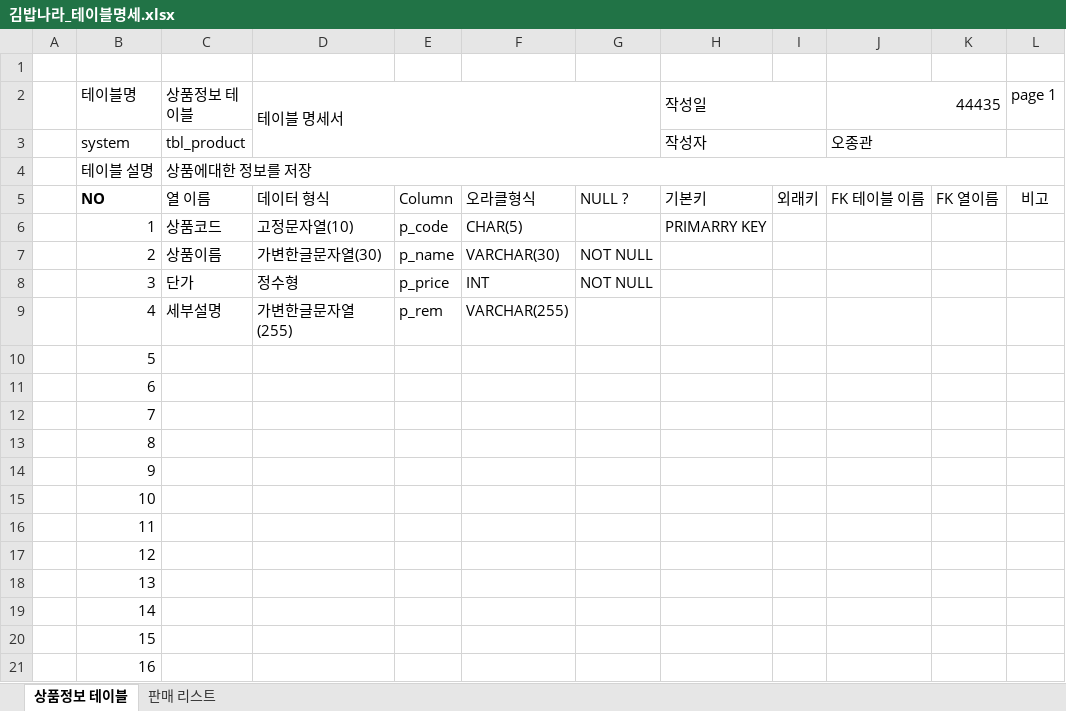
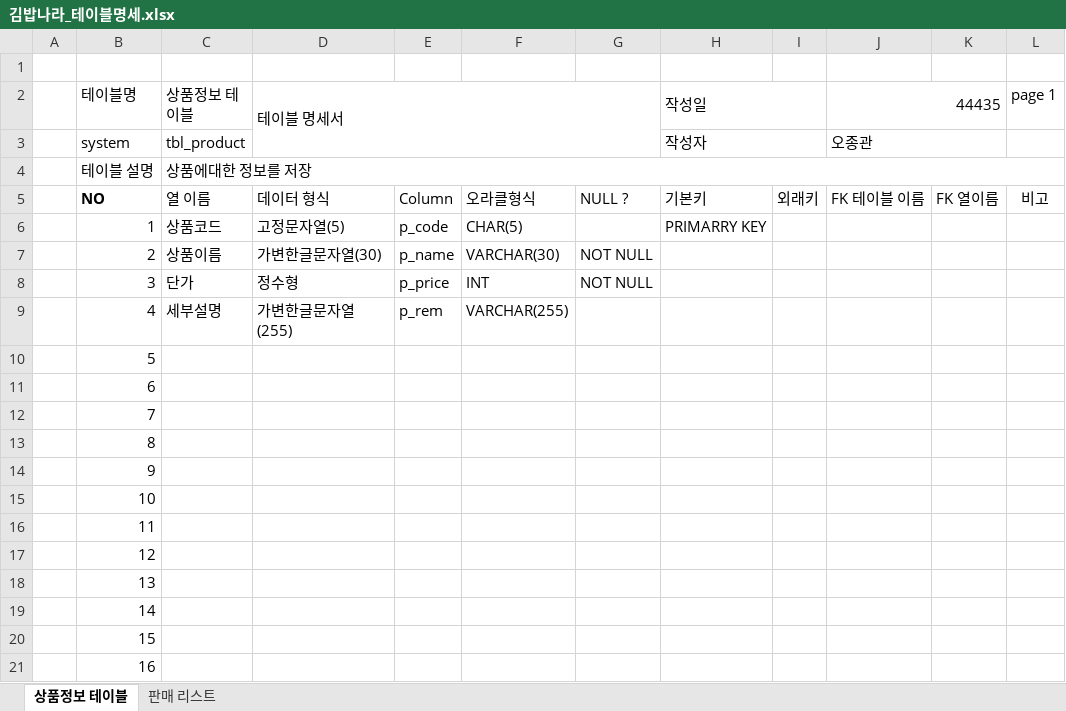
Before and after one commit to inqu0302/Node.js, an Excel workbook: OneDay_김밥나라/database/김밥나라_테이블명세.xlsx, sheet 상품정보 테이블, drawn as a sheet; values as stored, in another font and other column widths than the file's, no borders; the diff names each change by its address in the sheet, - before the commit and + after, or states it on an @@ line.

```diff
--- a/OneDay_김밥나라/database/김밥나라_테이블명세.xlsx (sheet 상품정보 테이블)
+++ b/OneDay_김밥나라/database/김밥나라_테이블명세.xlsx (sheet 상품정보 테이블)
-D6 (테이블 명세서): 고정문자열(10)
+D6 (테이블 명세서): 고정문자열(5)
```
Also changed, not shown: sheet 판매 리스트, 7 other files.
